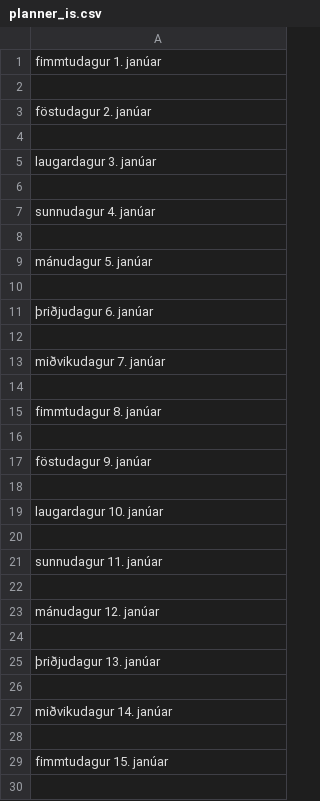
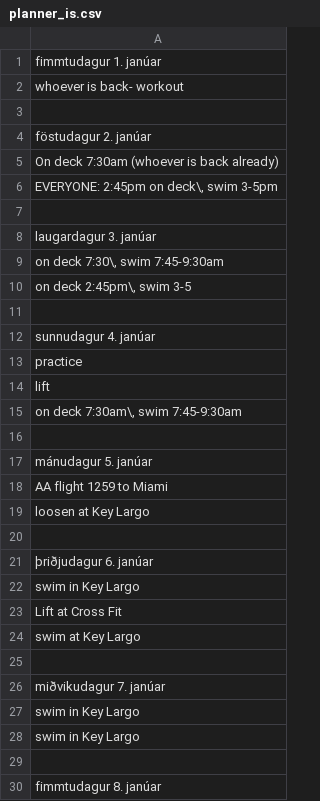
Before and after one commit to kristinhakonardottir/cs32-final-project, a CSV file: planner_is.csv, drawn as a sheet; only a part is shown; the shorter side is filled out with more unchanged rows; the diff covers the shown part only; the diff names each change by its address in the sheet, - before the commit and + after, or states it on an @@ line.

```diff
--- a/planner_is.csv
+++ b/planner_is.csv
+row 2: whoever is back- workout
+row 5: On deck 7:30am (whoever is back already)
+row 6: EVERYONE: 2:45pm on deck\, swim 3-5pm
+row 9: on deck 7:30\, swim 7:45-9:30am
+row 10: on deck 2:45pm\, swim 3-5
+row 13: practice
+row 14: lift
+row 15: on deck 7:30am\, swim 7:45-9:30am
+row 18: AA flight 1259 to Miami
+row 19: loosen at Key Largo
+row 22: swim in Key Largo
+row 23: Lift at Cross Fit
+row 24: swim at Key Largo
+row 27: swim in Key Largo
+row 28: swim in Key Largo
```
Also changed, not shown: 113 added rows, 39 removed rows and 24 edited cells elsewhere in this file, 2 other files.
